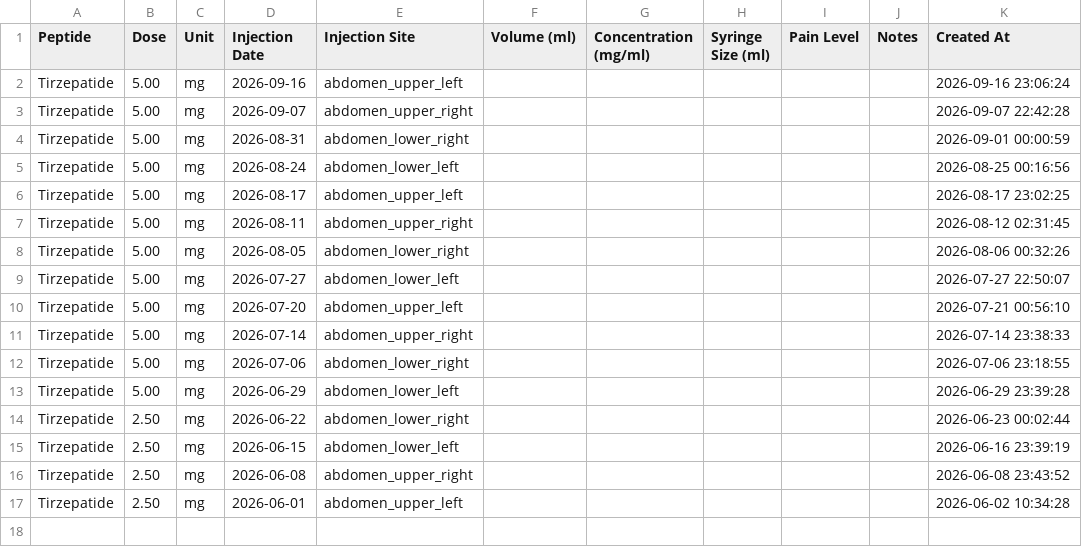
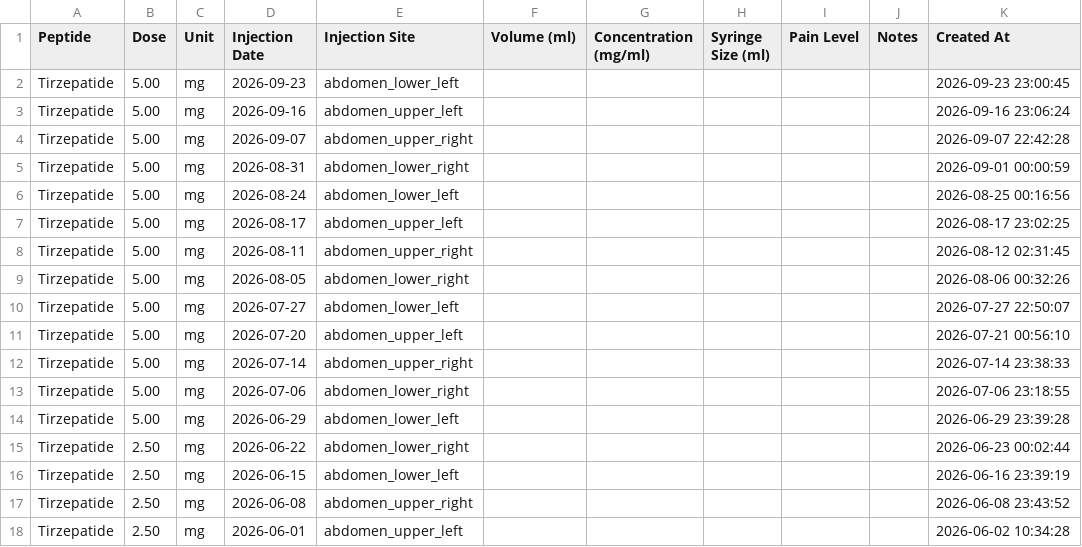
Before and after one commit to linellazatin/health-status, a CSV file: public/mypeptideapp_peptide_logs.csv, drawn as a sheet; the diff names each change by its address in the sheet, - before the commit and + after, or states it on an @@ line.

```diff
--- a/public/mypeptideapp_peptide_logs.csv
+++ b/public/mypeptideapp_peptide_logs.csv
+row 2: Tirzepatide | 5.00 | mg | 2026-09-23 | abdomen_lower_left |  |  |  |  |  | 2026-09-23 23:00:45
```
Also changed, not shown: public/mypeptideapp_health_metrics.csv.
